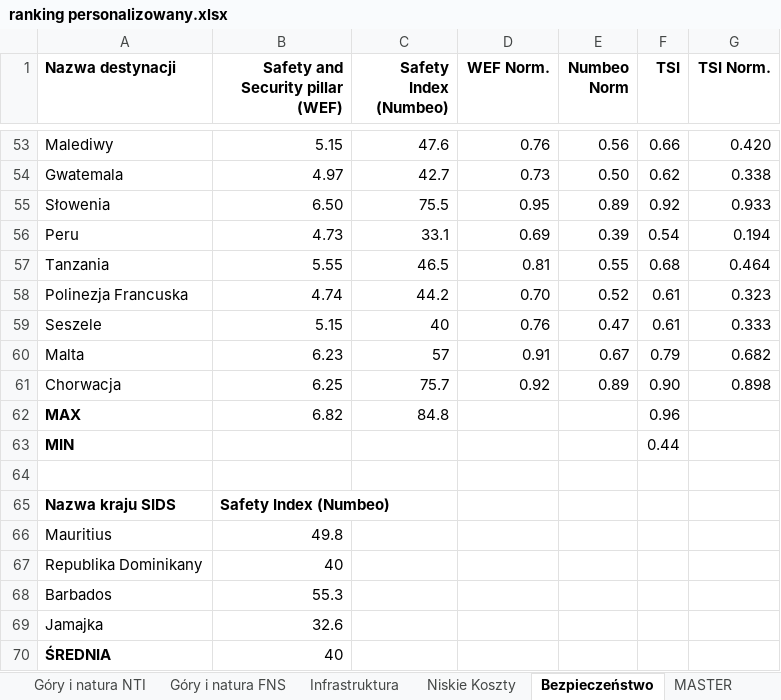
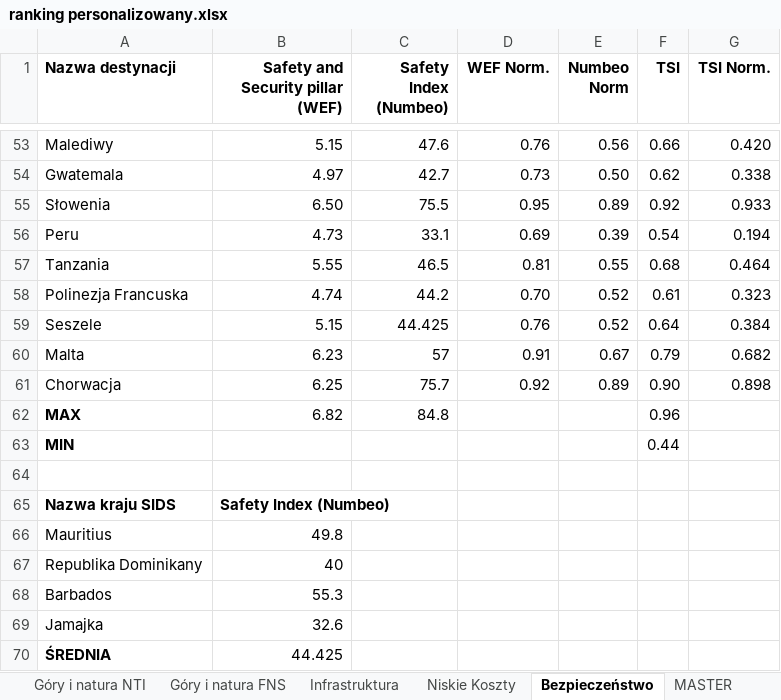
Before and after one commit to stvshy/ankieta-magisterska, an Excel workbook: ranking personalizowany.xlsx, sheet Bezpieczeństwo, drawn as a sheet; only a part is shown, gaps mark what is left out; values as stored, in another font and other column widths than the file's, no borders; the diff names each change by its address in the sheet, - before the commit and + after, or states it on an @@ line.

```diff
--- a/ranking personalizowany.xlsx (sheet Bezpieczeństwo)
+++ b/ranking personalizowany.xlsx (sheet Bezpieczeństwo)
-C59 (Safety Index (Numbeo)): 40
+C59 (Safety Index (Numbeo)): 44.425
-E59 (Numbeo Norm): 0.47
+E59 (Numbeo Norm): 0.52
-F59 (TSI): 0.61
+F59 (TSI): 0.64
-G59 (TSI Norm.): 0.333
+G59 (TSI Norm.): 0.384
-B70 (Safety and Security pillar (WEF)): 40
+B70 (Safety and Security pillar (WEF)): 44.425
```
Also changed, not shown: sheet Niskie Koszty.
